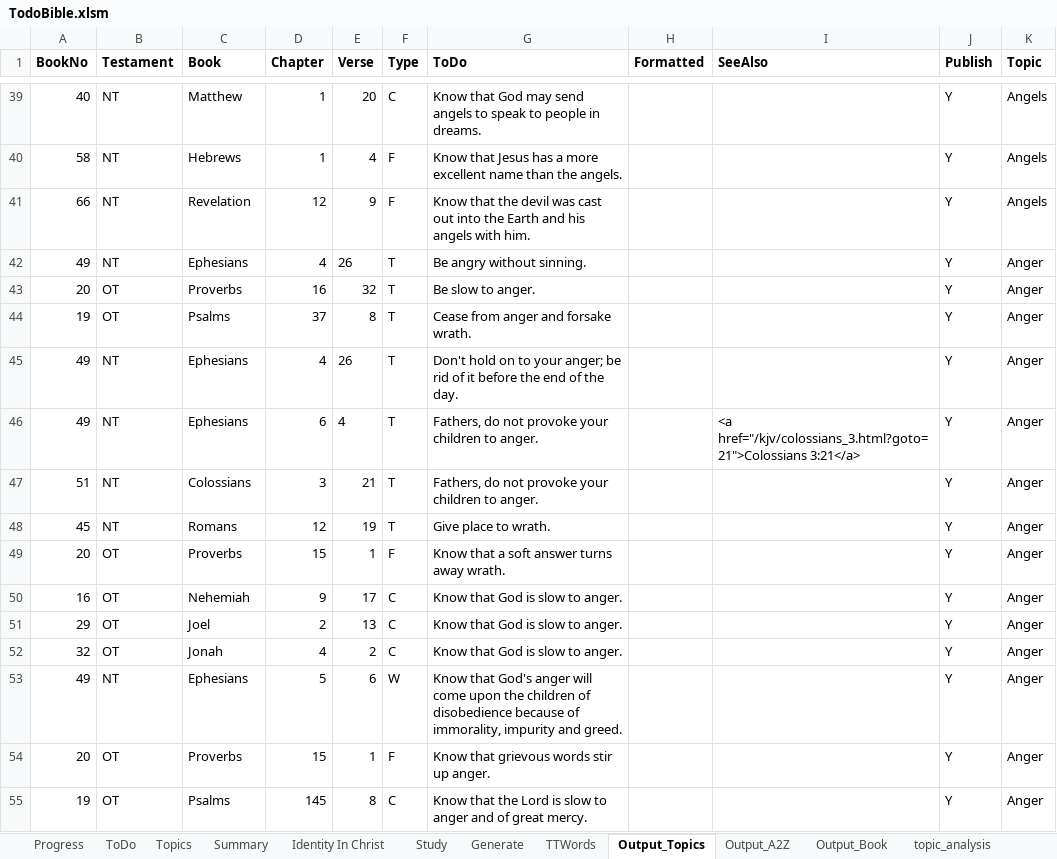
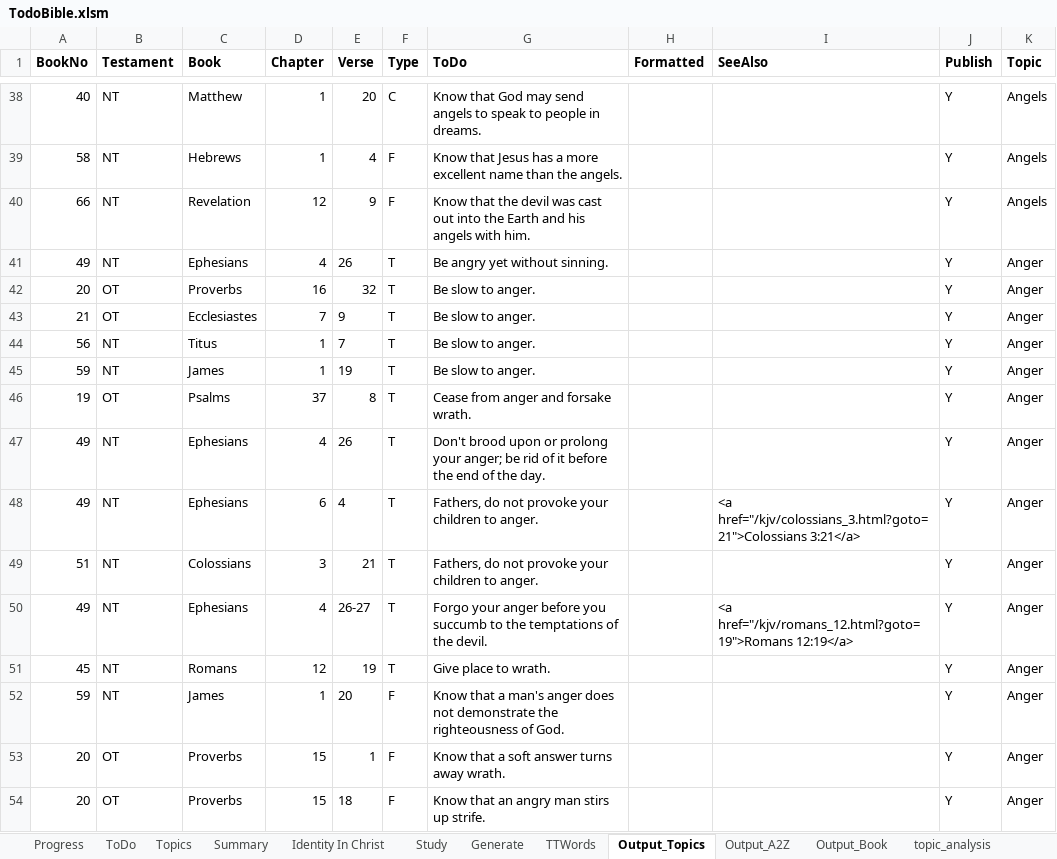
Before and after one commit to simptim1967/todobible, an Excel workbook: TodoBible.xlsm, sheet Output_Topics, drawn as a sheet; only a part is shown, gaps mark what is left out; the shorter side is filled out with more unchanged rows; values as stored, in another font and other column widths than the file's, no borders; addresses are those after the commit; the diff covers the shown part only; the diff names each change by its address in the sheet, - before the commit and + after, or states it on an @@ line.

Commit message:
Updated Ephesians 4

```diff
--- a/TodoBible.xlsm (sheet Output_Topics)
+++ b/TodoBible.xlsm (sheet Output_Topics)
-G41 (ToDo): Be angry without sinning.
+G41 (ToDo): Be angry yet without sinning.
+row 43: 21 | OT | Ecclesiastes | 7 | 9 | T | Be slow to anger. |  |  | Y | Anger
+row 44: 56 | NT | Titus | 1 | 7 | T | Be slow to anger. |  |  | Y | Anger
+row 45: 59 | NT | James | 1 | 19 | T | Be slow to anger. |  |  | Y | Anger
-G47 (ToDo): Don't hold on to your anger;…
+G47 (ToDo): Don't brood upon or prolong your anger;…
+row 50: 49 | NT | Ephesians | 4 | 26-27 | T | Forgo your anger before you succumb to the temptations of the devil. |  | <a href="/kjv/romans_12.html?goto=19">Romans 12:19</a> | Y | Anger
+row 52: 59 | NT | James | 1 | 20 | F | Know that a man's anger does not demonstrate the righteousness of God. |  |  | Y | Anger
+row 54: 20 | OT | Proverbs | 15 | 18 | F | Know that an angry man stirs up strife. |  |  | Y | Anger
```
Also changed, not shown: 40 added rows, 6 removed rows, 26 edited cells and cell formats elsewhere in this sheet, sheet ToDo, sheet Output_A2Z, sheet Output_Book, sheet Topics, sheet Generate, sheet Progress, analysis/index/ephesians.xlsm, 17 other files.
